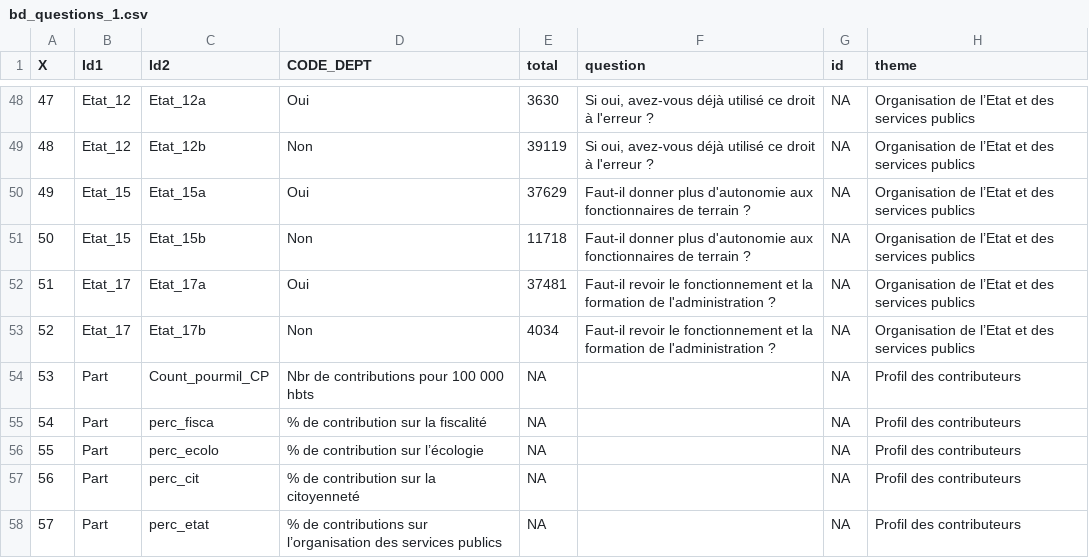
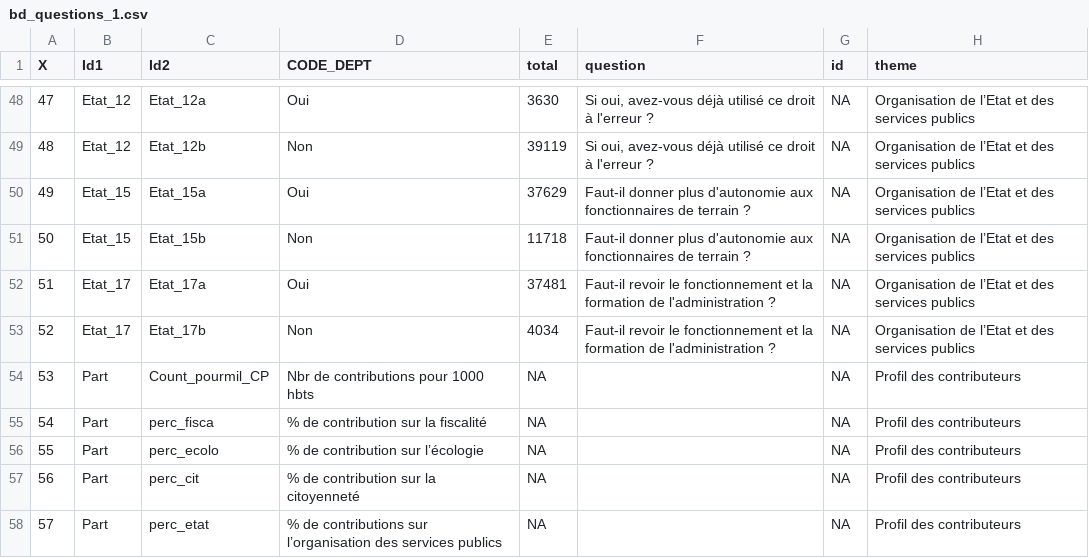
Before and after one commit to louisv123/louisv123.github.io, a CSV file: analyses-gdn/bd_questions_1.csv, drawn as a sheet; only a part is shown, gaps mark what is left out.

```diff
--- a/analyses-gdn/bd_questions_1.csv
+++ b/analyses-gdn/bd_questions_1.csv
@@ -53,3 +53,3 @@
 52,"Etat_17","Etat_17b","Non",4034,"Faut-il revoir le fonctionnement et la formation de l'administration ?",NA,"Organisation de l’Etat et des services publics"
-53,"Part","Count_pourmil_CP","Nbr de contributions pour 100 000 hbts",NA,"",NA,"Profil des contributeurs"
+53,"Part","Count_pourmil_CP","Nbr de contributions pour 1000 hbts",NA,"",NA,"Profil des contributeurs"
 54,"Part","perc_fisca","% de contribution sur la fiscalité",NA,"",NA,"Profil des contributeurs"
```
Also changed, not shown: 2 other files.
